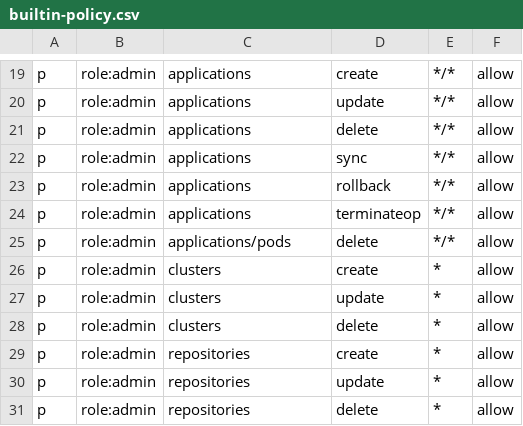
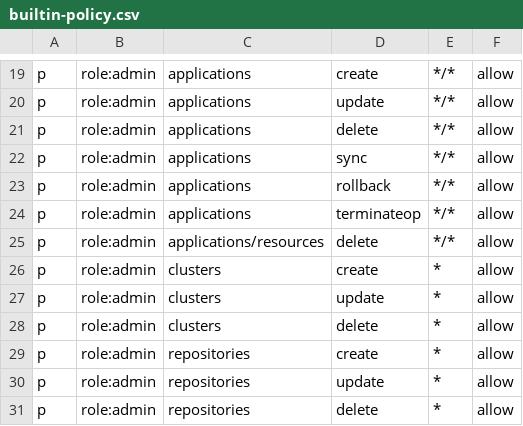
Before and after one commit to ParjadM/ArgoCD, a CSV file: util/rbac/builtin-policy.csv, drawn as a sheet; only a part is shown, gaps mark what is left out.

Commit message:
Add ability to delete a single application resource (issue #262) (#511)

```diff
--- a/util/rbac/builtin-policy.csv
+++ b/util/rbac/builtin-policy.csv
@@ -24,3 +24,3 @@ p, role:admin, applications, rollback, */*, allow
 p, role:admin, applications, terminateop, */*, allow
-p, role:admin, applications/pods, delete, */*, allow
+p, role:admin, applications/resources, delete, */*, allow
 p, role:admin, clusters, create, *, allow
```
Also changed, not shown: 6 other files.
